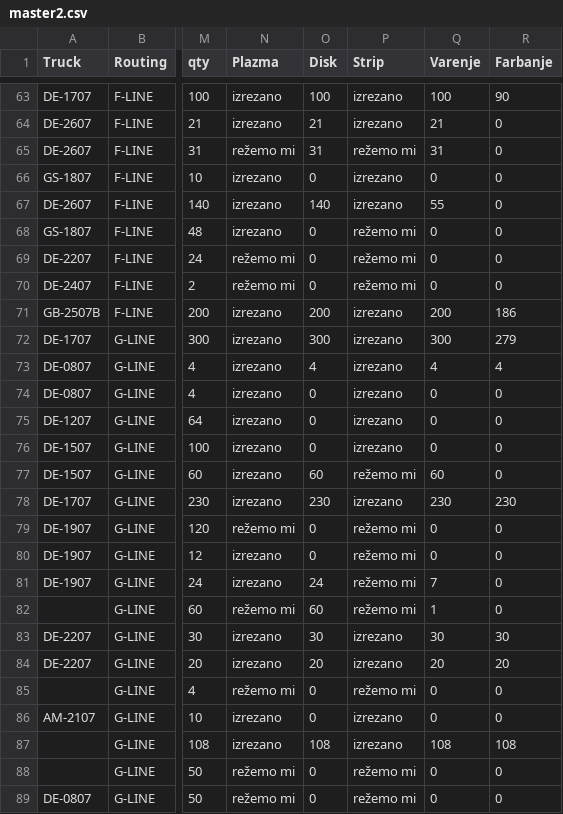
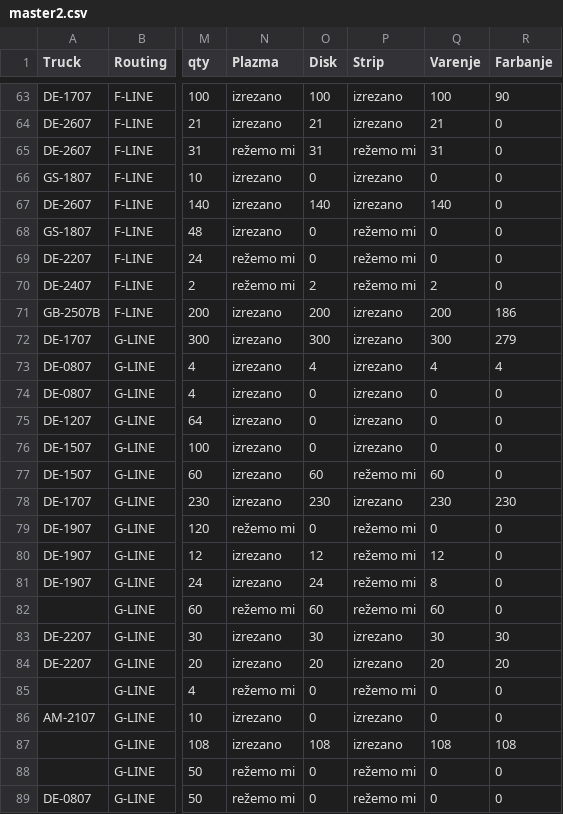
Before and after one commit to c4k120/testing, a CSV file: master2.csv, drawn as a sheet; only a part is shown, gaps mark what is left out; the diff names each change by its address in the sheet, - before the commit and + after, or states it on an @@ line.

```diff
--- a/master2.csv
+++ b/master2.csv
-Q67 (Varenje): 55
+Q67 (Varenje): 140
-O70 (Disk): 0
+O70 (Disk): 2
-Q70 (Varenje): 0
+Q70 (Varenje): 2
-O80 (Disk): 0
+O80 (Disk): 12
-Q80 (Varenje): 0
+Q80 (Varenje): 12
-Q81 (Varenje): 7
+Q81 (Varenje): 8
-Q82 (Varenje): 1
+Q82 (Varenje): 60
```
Also changed, not shown: orderbook2.csv, sales.csv, 1 other file.
